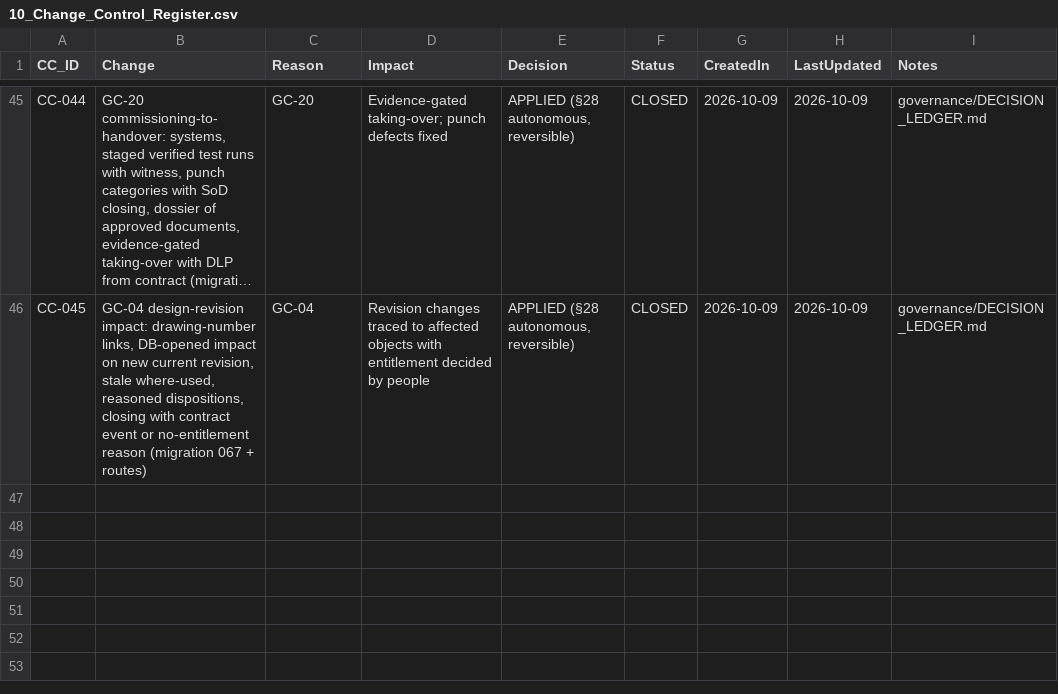
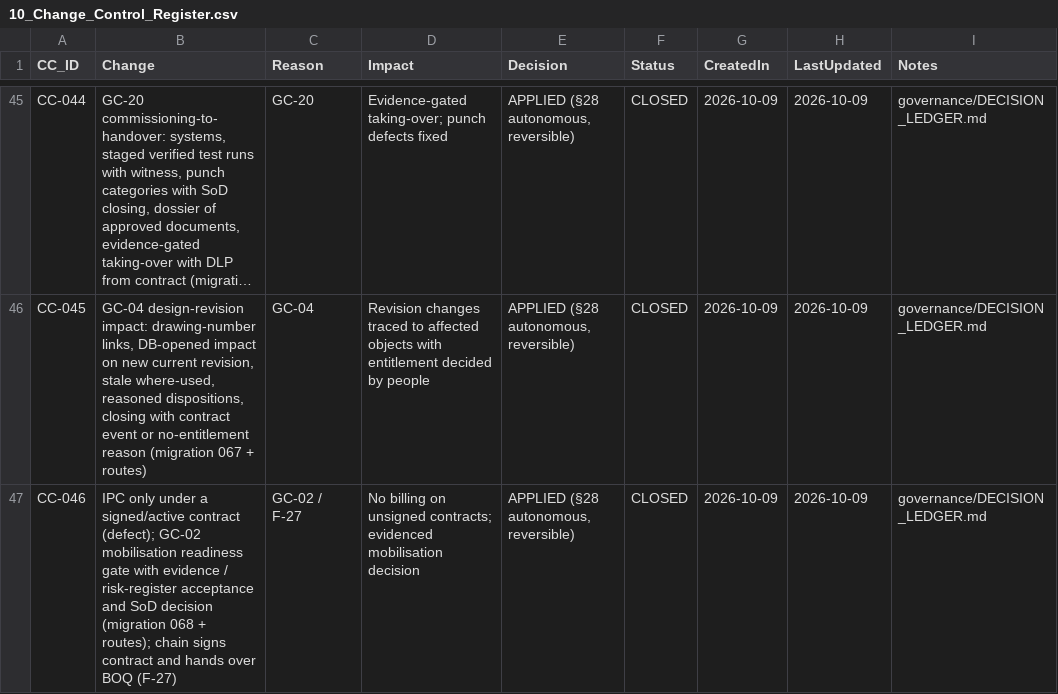
Before and after one commit to krvng5c6t9-rgb/-MISHEL-CONSTRUCTION-INTELLIGENCE-PLATFORM, a CSV file: governance/registers/10_Change_Control_Register.csv, drawn as a sheet; only a part is shown, gaps mark what is left out; long unchanged cells end in …; the diff names each change by its address in the sheet, - before the commit and + after, or states it on an @@ line.

```diff
--- a/governance/registers/10_Change_Control_Register.csv
+++ b/governance/registers/10_Change_Control_Register.csv
+row 47: CC-046 | IPC only under a signed/active contract (defect); GC-02 mobilisation readiness gate with evidence / risk-register acceptance and SoD decision (migration 068 + routes); chain signs contract and hands over BOQ (F-27) | GC-02 / F-27 | No billing on unsigned contracts; evidenced mobilisation decision | APPLIED (§28 autonomous, reversible) | CLOSED | 2026-10-09 | 2026-10-09 | governance/DECISION_LEDGER.md
```
Also changed, not shown: governance/decomposition/GOLDEN_CASE_DECOMPOSITION.csv, 13 other files.
